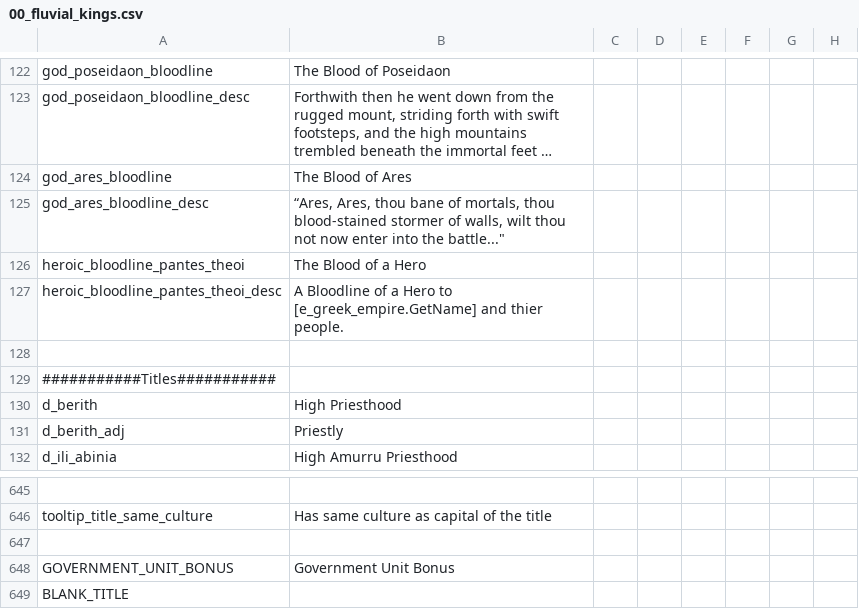
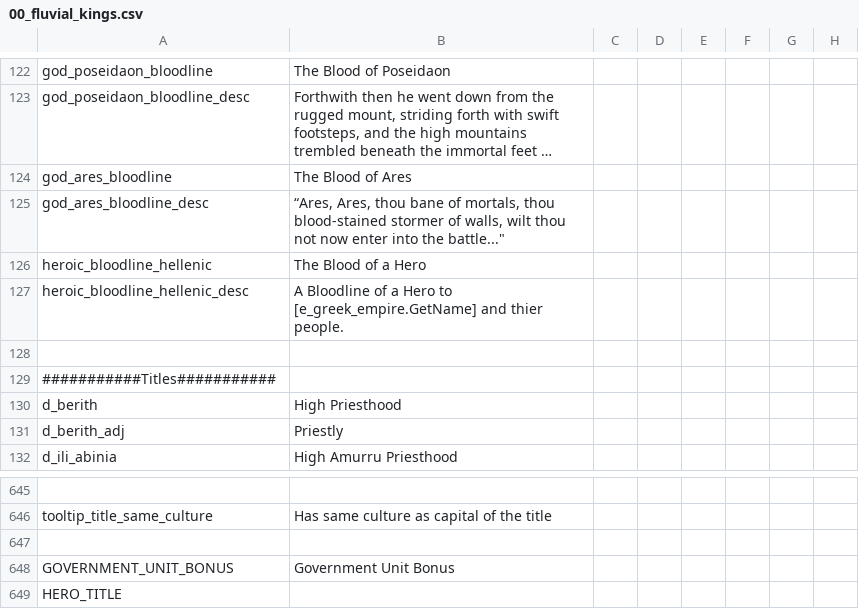
Before and after one commit to Conramagne/Bronze-Age-Mod, a CSV file: Fluvial Kings/localisation/00_fluvial_kings.csv, drawn as a sheet; only a part is shown, gaps mark what is left out; long unchanged cells end in …; the diff names each change by its address in the sheet, - before the commit and + after, or states it on an @@ line.

```diff
--- a/Fluvial Kings/localisation/00_fluvial_kings.csv
+++ b/Fluvial Kings/localisation/00_fluvial_kings.csv
-A126: heroic_bloodline_pantes_theoi
+A126: heroic_bloodline_hellenic
-A127: heroic_bloodline_pantes_theoi_desc
+A127: heroic_bloodline_hellenic_desc
-A649: BLANK_TITLE
+A649: HERO_TITLE
```
Also changed, not shown: Fluvial Kings/localisation/00_fk_events.csv, 7 other files.
